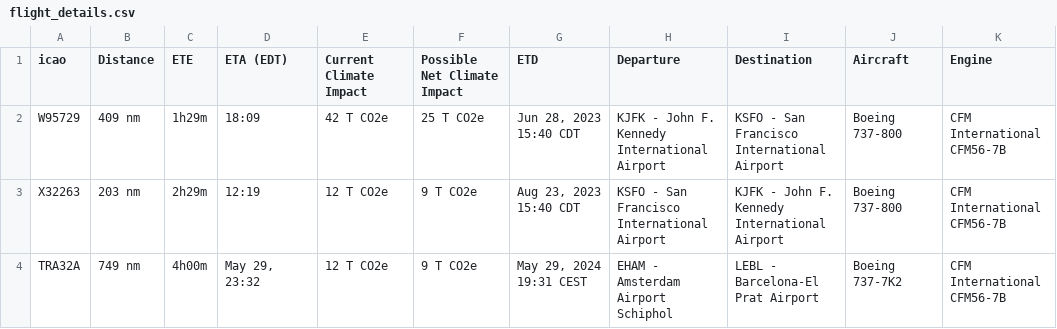
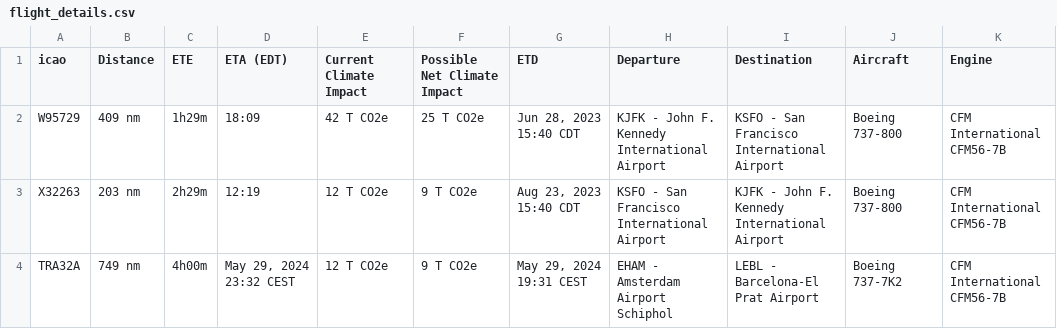
Before and after one commit to NuruzadeOmar/test-geojson, a CSV file: flight_details.csv, drawn as a sheet.

Commit message:
Update flight_details.csv

```diff
--- a/flight_details.csv
+++ b/flight_details.csv
@@ -3,2 +3,2 @@ W95729,409 nm, 1h29m,18:09,42 T CO2e,25 T CO2e,"Jun 28, 2023 15:40 CDT",KJFK - J
 X32263,203 nm, 2h29m,12:19,12 T CO2e,9 T CO2e,"Aug 23, 2023 15:40 CDT",KSFO - San Francisco International Airport,KJFK - John F. Kennedy International Airport,Boeing 737-800,CFM International CFM56-7B
-TRA32A,749 nm, 4h00m,"May 29, 23:32",12 T CO2e,9 T CO2e,"May 29, 2024 19:31 CEST",EHAM - Amsterdam Airport Schiphol,LEBL - Barcelona-El Prat Airport,Boeing 737-7K2,CFM International CFM56-7B
+TRA32A,749 nm, 4h00m,"May 29, 2024 23:32 CEST",12 T CO2e,9 T CO2e,"May 29, 2024 19:31 CEST",EHAM - Amsterdam Airport Schiphol,LEBL - Barcelona-El Prat Airport,Boeing 737-7K2,CFM International CFM56-7B
```
